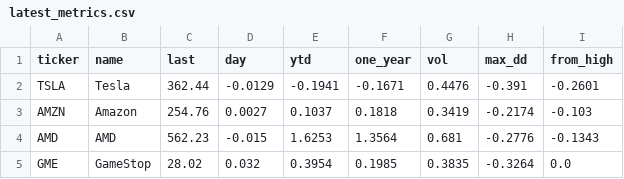
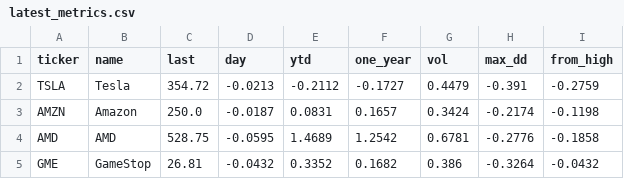
Before and after one commit to phanisrikanth9/Analyzing-Stock-Performance-and-Building-a-Dashboard, a CSV file: data/latest_metrics.csv, drawn as a sheet.

```diff
--- a/data/latest_metrics.csv
+++ b/data/latest_metrics.csv
@@ -1,5 +1,5 @@
 ticker,name,last,day,ytd,one_year,vol,max_dd,from_high
-TSLA,Tesla,362.44,-0.0129,-0.1941,-0.1671,0.4476,-0.391,-0.2601
-AMZN,Amazon,254.76,0.0027,0.1037,0.1818,0.3419,-0.2174,-0.103
-AMD,AMD,562.23,-0.015,1.6253,1.3564,0.681,-0.2776,-0.1343
-GME,GameStop,28.02,0.032,0.3954,0.1985,0.3835,-0.3264,0.0
+TSLA,Tesla,354.72,-0.0213,-0.2112,-0.1727,0.4479,-0.391,-0.2759
+AMZN,Amazon,250.0,-0.0187,0.0831,0.1657,0.3424,-0.2174,-0.1198
+AMD,AMD,528.75,-0.0595,1.4689,1.2542,0.6781,-0.2776,-0.1858
+GME,GameStop,26.81,-0.0432,0.3352,0.1682,0.386,-0.3264,-0.0432
```
Also changed, not shown: 1 other file.
